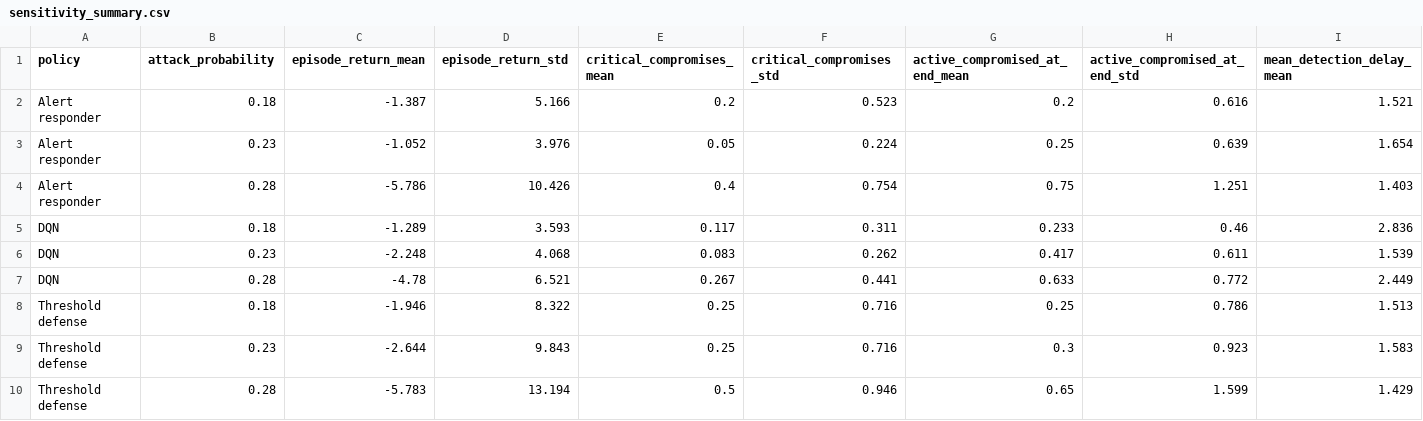
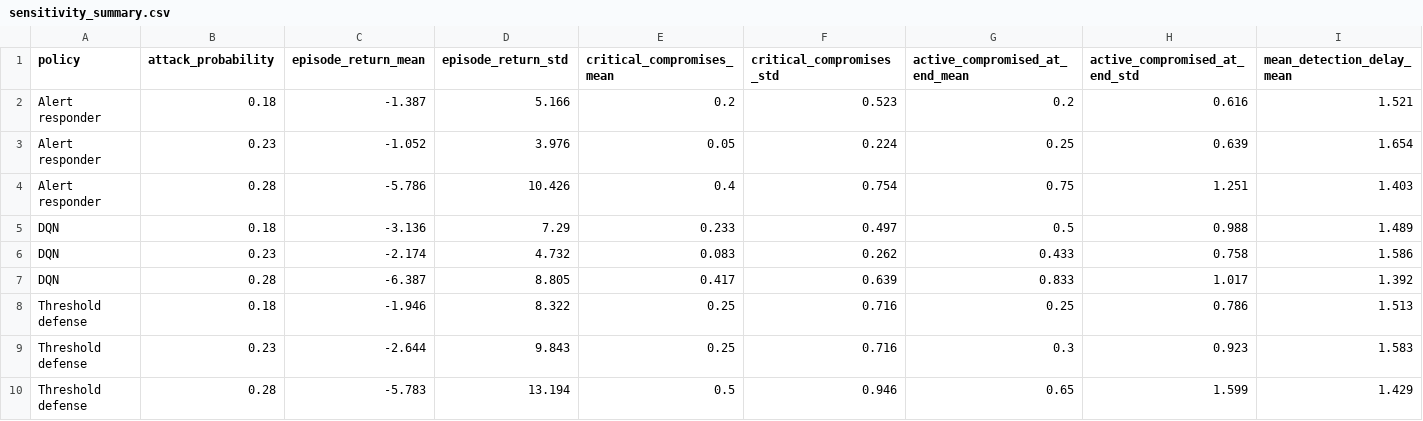
Before and after one commit to rohitkumarmourya-maker/SentinelRL, a CSV file: results/sensitivity_summary.csv, drawn as a sheet; only a part is shown; removed rows and columns are numbered as before the commit, all else as after; rows hold the shown columns only; the diff names each change by its address in the sheet, - before the commit and + after, or states it on an @@ line.

```diff
--- a/results/sensitivity_summary.csv
+++ b/results/sensitivity_summary.csv
-row 5: DQN | 0.18 | -1.289 | 3.593 | 0.117 | 0.311 | 0.233 | 0.46 | 2.836
-row 6: DQN | 0.23 | -2.248 | 4.068 | 0.083 | 0.262 | 0.417 | 0.611 | 1.539
-row 7: DQN | 0.28 | -4.78 | 6.521 | 0.267 | 0.441 | 0.633 | 0.772 | 2.449
+row 5: DQN | 0.18 | -3.136 | 7.29 | 0.233 | 0.497 | 0.5 | 0.988 | 1.489
+row 6: DQN | 0.23 | -2.174 | 4.732 | 0.083 | 0.262 | 0.433 | 0.758 | 1.586
+row 7: DQN | 0.28 | -6.387 | 8.805 | 0.417 | 0.639 | 0.833 | 1.017 | 1.392
```
Also changed, not shown: results/evaluation_episodes.csv, results/sensitivity_episodes.csv, 17 other files.
